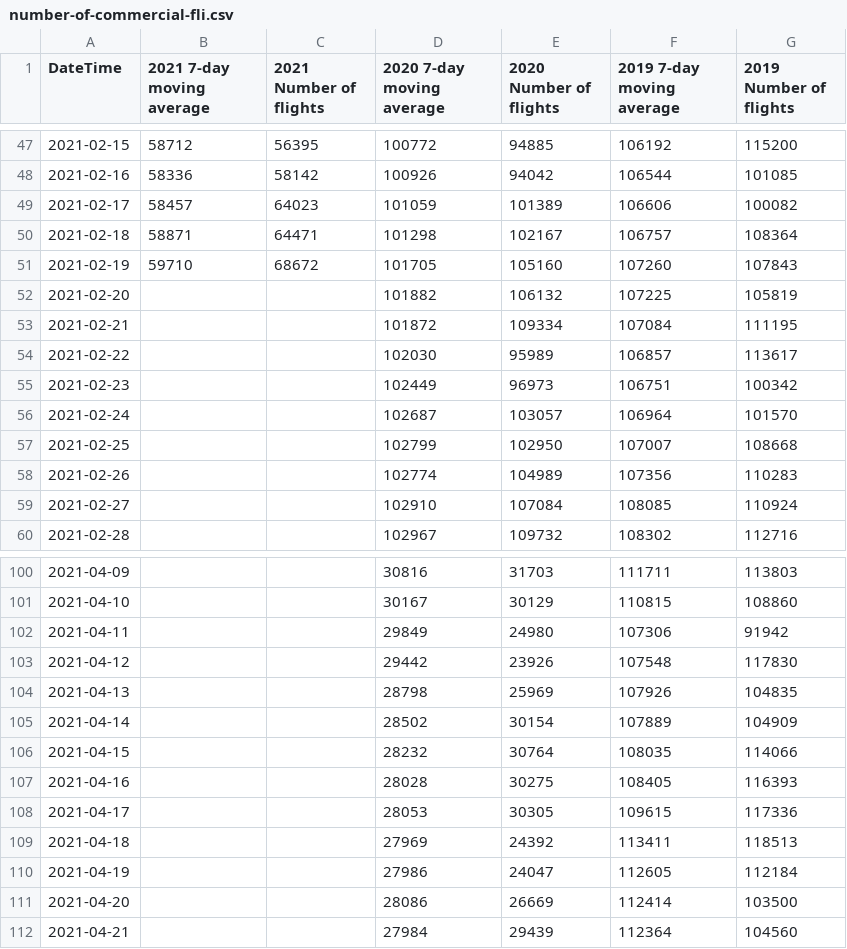
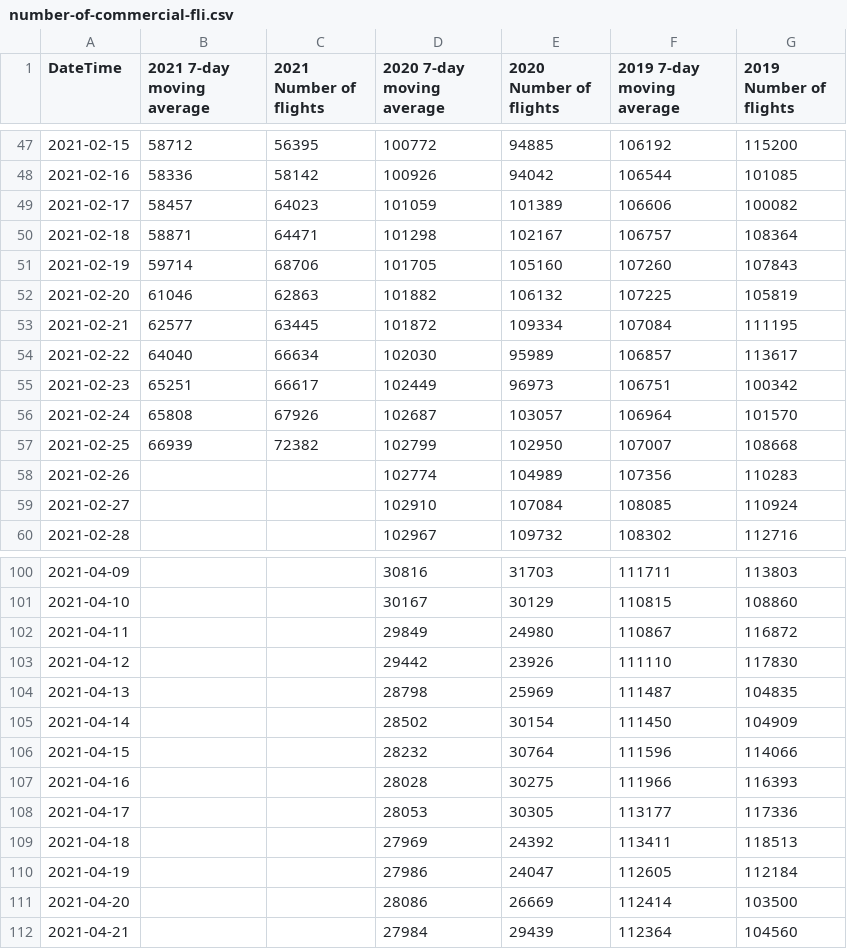
Before and after one commit to zacharieabid/EnergyScan, a CSV file: number-of-commercial-fli.csv, drawn as a sheet; only a part is shown, gaps mark what is left out.

Commit message:
Add files via upload

```diff
--- a/number-of-commercial-fli.csv
+++ b/number-of-commercial-fli.csv
@@ -50,9 +50,9 @@
 "2021-02-18",58871,64471,101298,102167,106757,108364
-"2021-02-19",59710,68672,101705,105160,107260,107843
-"2021-02-20",,,101882,106132,107225,105819
-"2021-02-21",,,101872,109334,107084,111195
-"2021-02-22",,,102030,95989,106857,113617
-"2021-02-23",,,102449,96973,106751,100342
-"2021-02-24",,,102687,103057,106964,101570
-"2021-02-25",,,102799,102950,107007,108668
+"2021-02-19",59714,68706,101705,105160,107260,107843
+"2021-02-20",61046,62863,101882,106132,107225,105819
+"2021-02-21",62577,63445,101872,109334,107084,111195
+"2021-02-22",64040,66634,102030,95989,106857,113617
+"2021-02-23",65251,66617,102449,96973,106751,100342
+"2021-02-24",65808,67926,102687,103057,106964,101570
+"2021-02-25",66939,72382,102799,102950,107007,108668
 "2021-02-26",,,102774,104989,107356,110283
@@ -101,9 +101,9 @@
 "2021-04-10",,,30167,30129,110815,108860
-"2021-04-11",,,29849,24980,107306,91942
-"2021-04-12",,,29442,23926,107548,117830
-"2021-04-13",,,28798,25969,107926,104835
-"2021-04-14",,,28502,30154,107889,104909
-"2021-04-15",,,28232,30764,108035,114066
-"2021-04-16",,,28028,30275,108405,116393
-"2021-04-17",,,28053,30305,109615,117336
+"2021-04-11",,,29849,24980,110867,116872
+"2021-04-12",,,29442,23926,111110,117830
+"2021-04-13",,,28798,25969,111487,104835
+"2021-04-14",,,28502,30154,111450,104909
+"2021-04-15",,,28232,30764,111596,114066
+"2021-04-16",,,28028,30275,111966,116393
+"2021-04-17",,,28053,30305,113177,117336
 "2021-04-18",,,27969,24392,113411,118513
```
